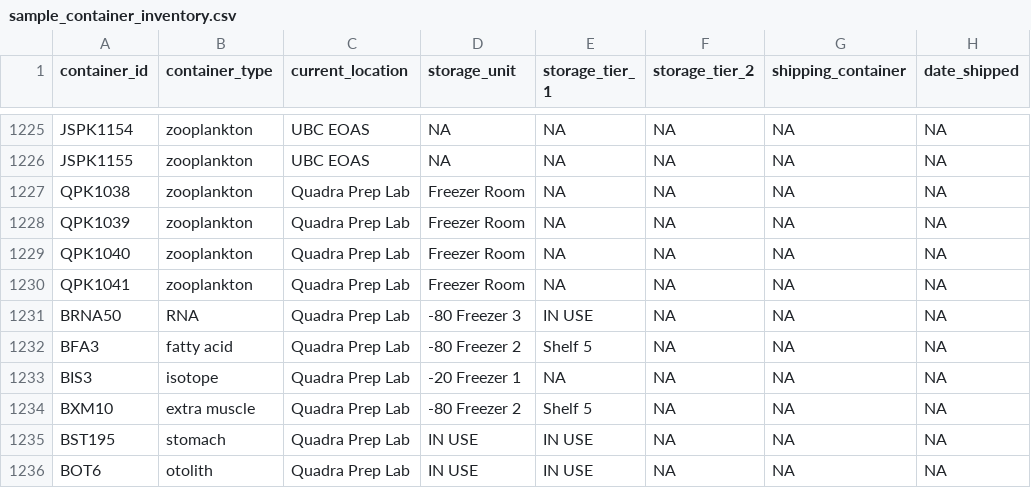
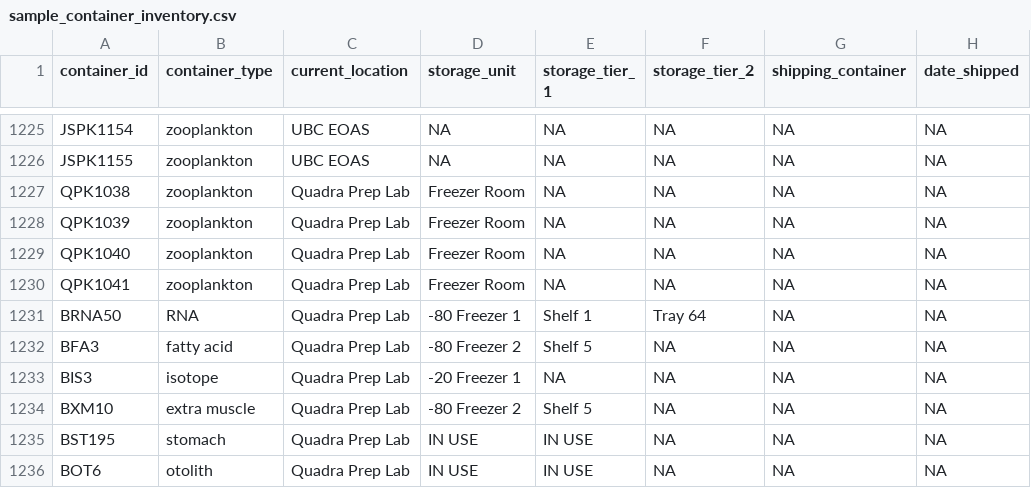
Before and after one commit to HakaiInstitute/hakaisalmon, a CSV file: data-raw/sample_container_inventory.csv, drawn as a sheet; only a part is shown, gaps mark what is left out; the diff names each change by its address in the sheet, - before the commit and + after, or states it on an @@ line.

Commit message:
ran reuild data set script (commit before simply removed old .rda files that were corrupted)

```diff
--- a/data-raw/sample_container_inventory.csv
+++ b/data-raw/sample_container_inventory.csv
-D1231 (storage_unit): -80 Freezer 3
+D1231 (storage_unit): -80 Freezer 1
-E1231 (storage_tier_ 1): IN USE
+E1231 (storage_tier_ 1): Shelf 1
-F1231 (storage_tier_2): NA
+F1231 (storage_tier_2): Tray 64
```
Also changed, not shown: 28 other files.
